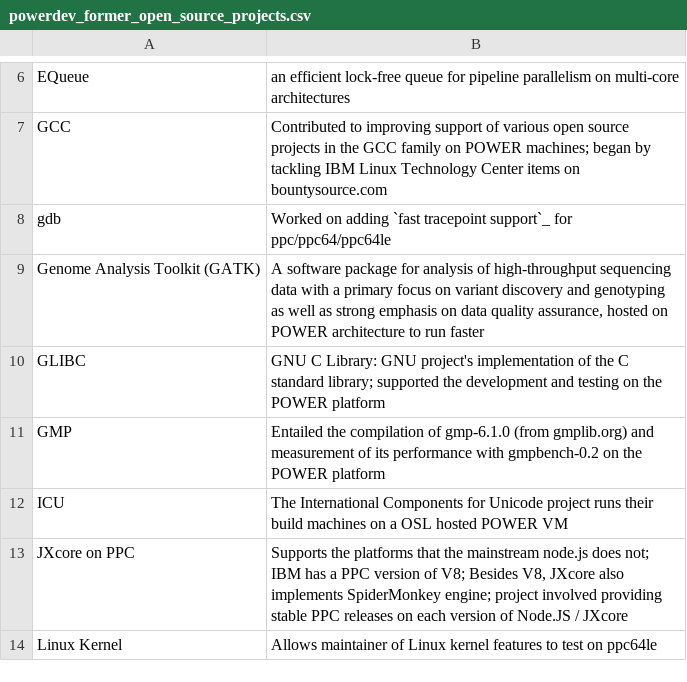
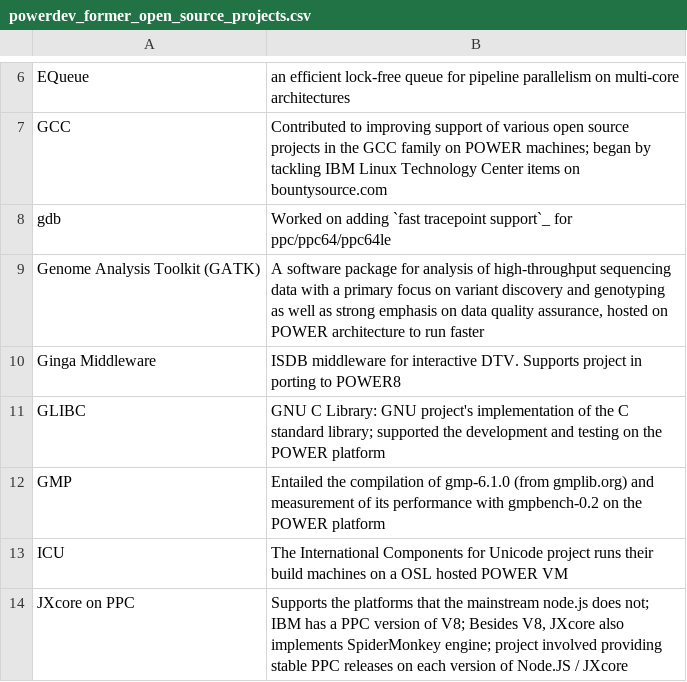
Before and after one commit to osuosl/osuosl-pelican, a CSV file: content/services/csv/powerdev_former_open_source_projects.csv, drawn as a sheet; only a part is shown, gaps mark what is left out; the shorter side is filled out with more unchanged rows.

Commit message:
Move Ginga Middleware to former projects

```diff
--- a/content/services/csv/powerdev_former_open_source_projects.csv
+++ b/content/services/csv/powerdev_former_open_source_projects.csv
@@ -9,2 +9,3 @@
 "Genome Analysis Toolkit (GATK)","A software package for analysis of high-throughput sequencing data with a primary focus on variant discovery and genotyping as well as strong emphasis on data quality assurance, hosted on POWER architecture to run faster"
+"Ginga Middleware","ISDB middleware for interactive DTV. Supports project in porting to POWER8"
 "GLIBC","GNU C Library: GNU project's implementation of the C standard library; supported the development and testing on the POWER platform"
```
Also changed, not shown: content/services/csv/powerdev_open_source_projects.csv.
